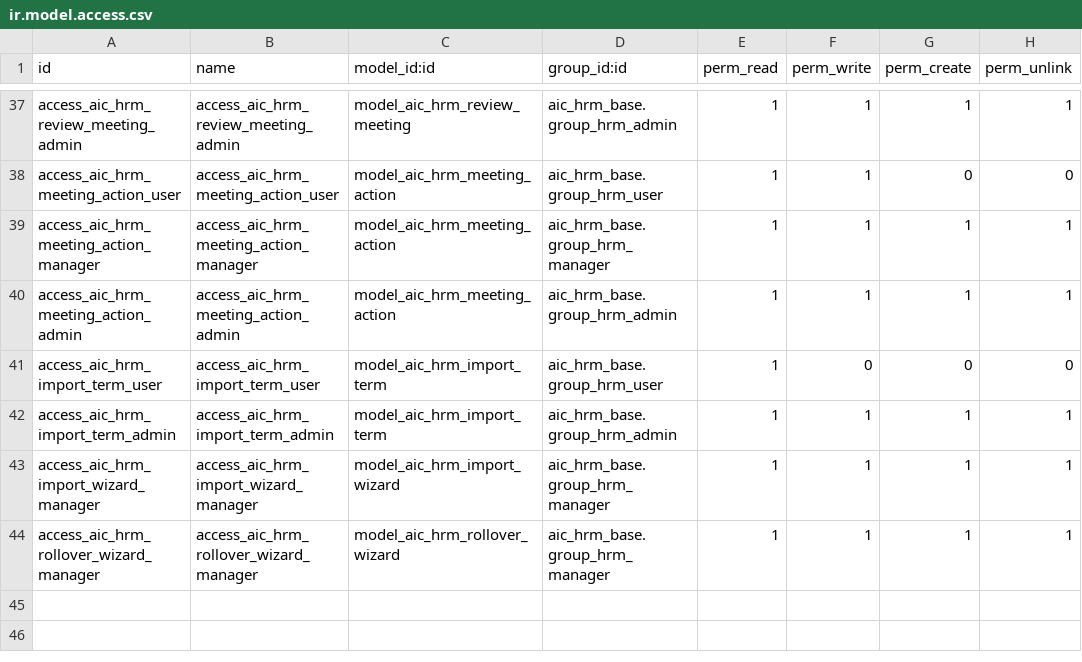
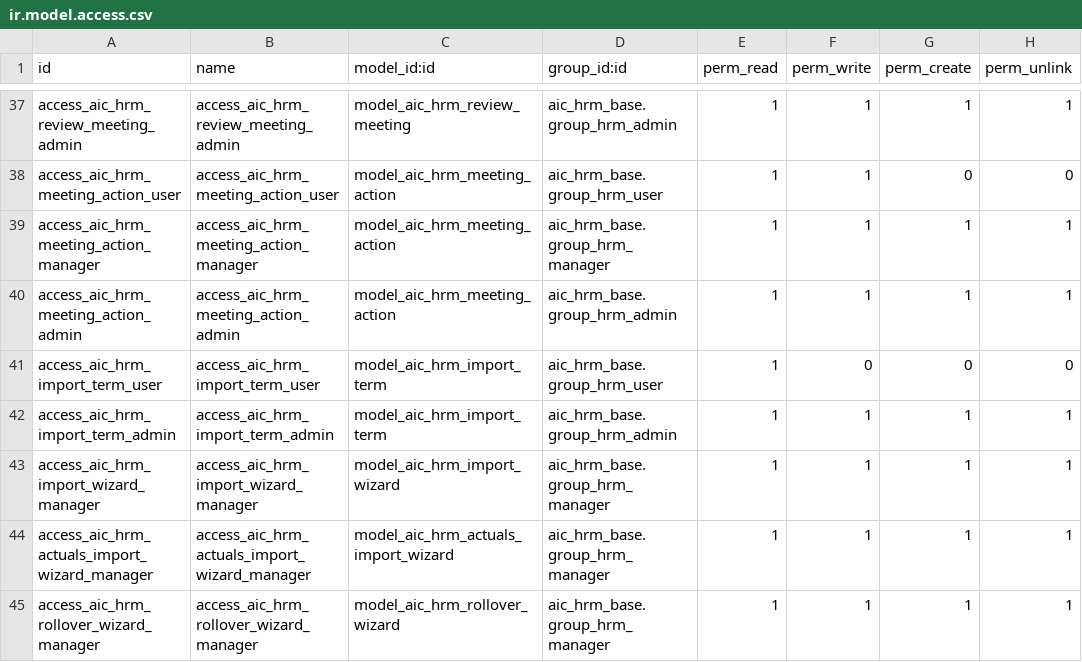
Before and after one commit to trungtm78/aic_hrm_pro, a CSV file: addons_hrm/aic_okr_kpi/security/ir.model.access.csv, drawn as a sheet; only a part is shown, gaps mark what is left out.

```diff
--- a/addons_hrm/aic_okr_kpi/security/ir.model.access.csv
+++ b/addons_hrm/aic_okr_kpi/security/ir.model.access.csv
@@ -43,2 +43,3 @@ access_aic_hrm_import_term_admin,access_aic_hrm_import_term_admin,model_aic_hrm_
 access_aic_hrm_import_wizard_manager,access_aic_hrm_import_wizard_manager,model_aic_hrm_import_wizard,aic_hrm_base.group_hrm_manager,1,1,1,1
+access_aic_hrm_actuals_import_wizard_manager,access_aic_hrm_actuals_import_wizard_manager,model_aic_hrm_actuals_import_wizard,aic_hrm_base.group_hrm_manager,1,1,1,1
 access_aic_hrm_rollover_wizard_manager,access_aic_hrm_rollover_wizard_manager,model_aic_hrm_rollover_wizard,aic_hrm_base.group_hrm_manager,1,1,1,1
```
Also changed, not shown: addons_hrm/aic_hrm_base/security/ir.model.access.csv, 39 other files.
